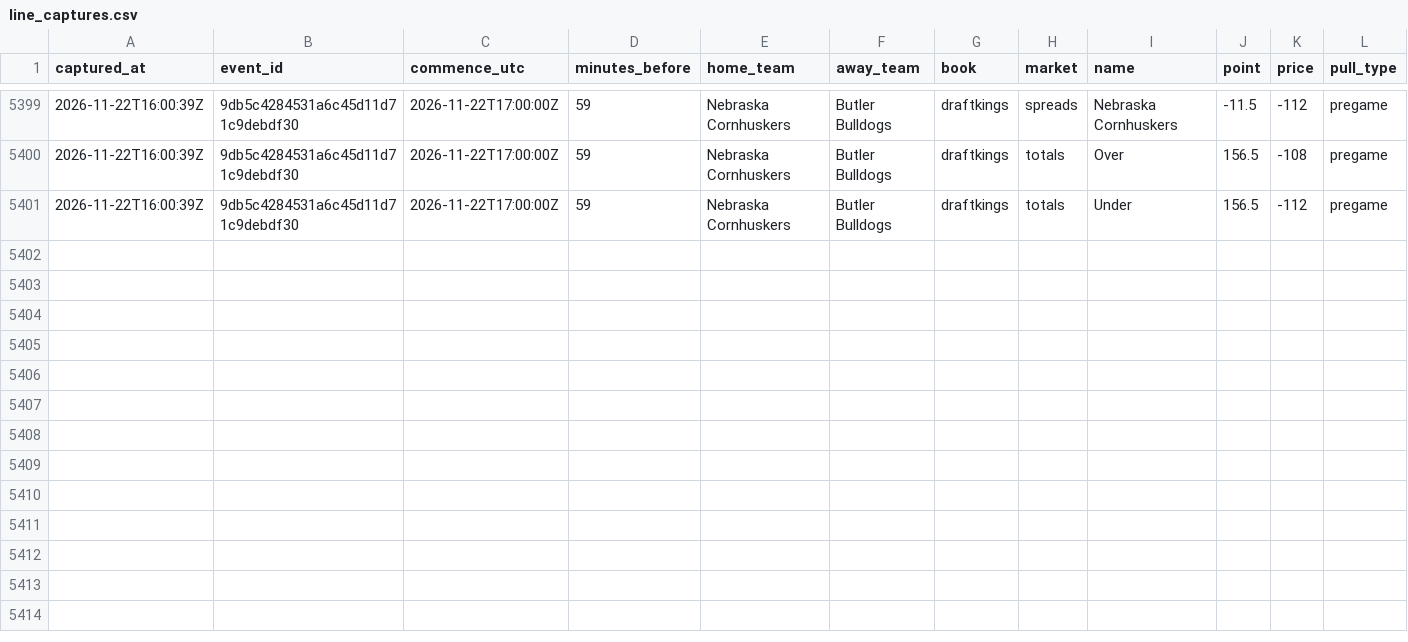
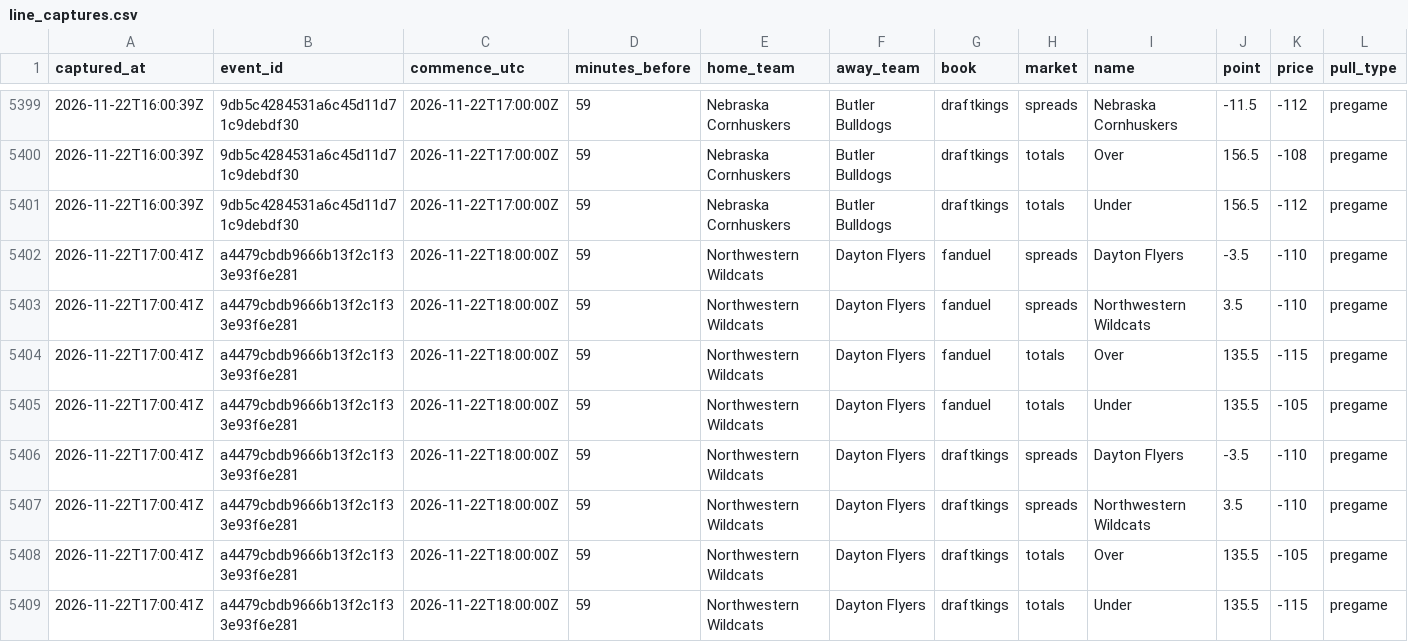
Before and after one commit to mvpeterson0-netizen/nba-odds-tracker, a CSV file: data/cbb/line_captures.csv, drawn as a sheet; only a part is shown, gaps mark what is left out; the diff names each change by its address in the sheet, - before the commit and + after, or states it on an @@ line.

```diff
--- a/data/cbb/line_captures.csv
+++ b/data/cbb/line_captures.csv
+row 5402: 2026-11-22T17:00:41Z | a4479cbdb9666b13f2c1f33e93f6e281 | 2026-11-22T18:00:00Z | 59 | Northwestern Wildcats | Dayton Flyers | fanduel | spreads | Dayton Flyers | -3.5 | -110 | pregame
+row 5403: 2026-11-22T17:00:41Z | a4479cbdb9666b13f2c1f33e93f6e281 | 2026-11-22T18:00:00Z | 59 | Northwestern Wildcats | Dayton Flyers | fanduel | spreads | Northwestern Wildcats | 3.5 | -110 | pregame
+row 5404: 2026-11-22T17:00:41Z | a4479cbdb9666b13f2c1f33e93f6e281 | 2026-11-22T18:00:00Z | 59 | Northwestern Wildcats | Dayton Flyers | fanduel | totals | Over | 135.5 | -115 | pregame
+row 5405: 2026-11-22T17:00:41Z | a4479cbdb9666b13f2c1f33e93f6e281 | 2026-11-22T18:00:00Z | 59 | Northwestern Wildcats | Dayton Flyers | fanduel | totals | Under | 135.5 | -105 | pregame
+row 5406: 2026-11-22T17:00:41Z | a4479cbdb9666b13f2c1f33e93f6e281 | 2026-11-22T18:00:00Z | 59 | Northwestern Wildcats | Dayton Flyers | draftkings | spreads | Dayton Flyers | -3.5 | -110 | pregame
+row 5407: 2026-11-22T17:00:41Z | a4479cbdb9666b13f2c1f33e93f6e281 | 2026-11-22T18:00:00Z | 59 | Northwestern Wildcats | Dayton Flyers | draftkings | spreads | Northwestern Wildcats | 3.5 | -110 | pregame
+row 5408: 2026-11-22T17:00:41Z | a4479cbdb9666b13f2c1f33e93f6e281 | 2026-11-22T18:00:00Z | 59 | Northwestern Wildcats | Dayton Flyers | draftkings | totals | Over | 135.5 | -105 | pregame
+row 5409: 2026-11-22T17:00:41Z | a4479cbdb9666b13f2c1f33e93f6e281 | 2026-11-22T18:00:00Z | 59 | Northwestern Wildcats | Dayton Flyers | draftkings | totals | Under | 135.5 | -115 | pregame
```
Also changed, not shown: data/cbb/credit_log.csv, data/cbb/lines_log.csv, 22 other files.
